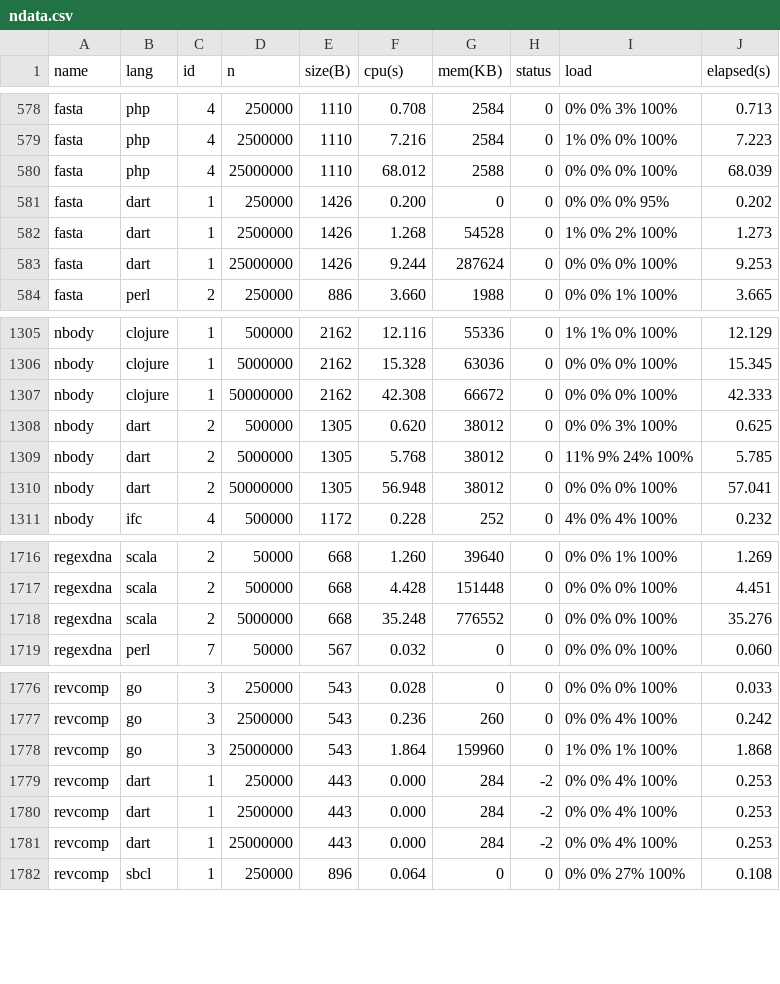
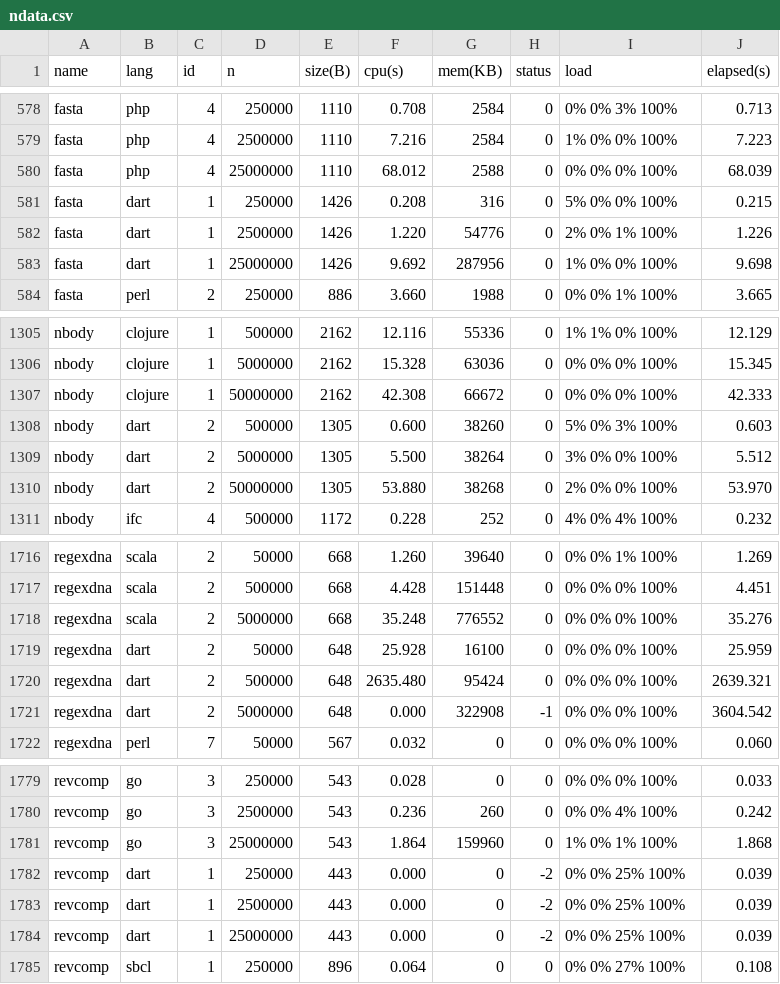
Before and after one commit to Dundee/benchmarksgame, a CSV file: website/websites/u32/data/ndata.csv, drawn as a sheet; only a part is shown, gaps mark what is left out; the diff covers the shown part only.

Commit message:
Dart 0.6.21.3_r26639

```diff
--- a/website/websites/u32/data/ndata.csv
+++ b/website/websites/u32/data/ndata.csv
@@ -580,5 +580,5 @@ fasta,php,4,2500000,1110,7.216,2584,0,1% 0% 0% 100%,7.223
 fasta,php,4,25000000,1110,68.012,2588,0,0% 0% 0% 100%,68.039
-fasta,dart,1,250000,1426,0.200,0,0,0% 0% 0% 95%,0.202
-fasta,dart,1,2500000,1426,1.268,54528,0,1% 0% 2% 100%,1.273
-fasta,dart,1,25000000,1426,9.244,287624,0,0% 0% 0% 100%,9.253
+fasta,dart,1,250000,1426,0.208,316,0,5% 0% 0% 100%,0.215
+fasta,dart,1,2500000,1426,1.220,54776,0,2% 0% 1% 100%,1.226
+fasta,dart,1,25000000,1426,9.692,287956,0,1% 0% 0% 100%,9.698
 fasta,perl,2,250000,886,3.660,1988,0,0% 0% 1% 100%,3.665
@@ -1307,5 +1307,5 @@ nbody,clojure,1,5000000,2162,15.328,63036,0,0% 0% 0% 100%,15.345
 nbody,clojure,1,50000000,2162,42.308,66672,0,0% 0% 0% 100%,42.333
-nbody,dart,2,500000,1305,0.620,38012,0,0% 0% 3% 100%,0.625
-nbody,dart,2,5000000,1305,5.768,38012,0,11% 9% 24% 100%,5.785
-nbody,dart,2,50000000,1305,56.948,38012,0,0% 0% 0% 100%,57.041
+nbody,dart,2,500000,1305,0.600,38260,0,5% 0% 3% 100%,0.603
+nbody,dart,2,5000000,1305,5.500,38264,0,3% 0% 0% 100%,5.512
+nbody,dart,2,50000000,1305,53.880,38268,0,2% 0% 0% 100%,53.970
 nbody,ifc,4,500000,1172,0.228,252,0,4% 0% 4% 100%,0.232
@@ -1718,2 +1718,5 @@ regexdna,scala,2,500000,668,4.428,151448,0,0% 0% 0% 100%,4.451
 regexdna,scala,2,5000000,668,35.248,776552,0,0% 0% 0% 100%,35.276
+regexdna,dart,2,50000,648,25.928,16100,0,0% 0% 0% 100%,25.959
+regexdna,dart,2,500000,648,2635.480,95424,0,0% 0% 0% 100%,2639.321
+regexdna,dart,2,5000000,648,0.000,322908,-1,0% 0% 0% 100%,3604.542
 regexdna,perl,7,50000,567,0.032,0,0,0% 0% 0% 100%,0.060
@@ -1778,5 +1781,5 @@ revcomp,go,3,2500000,543,0.236,260,0,0% 0% 4% 100%,0.242
 revcomp,go,3,25000000,543,1.864,159960,0,1% 0% 1% 100%,1.868
-revcomp,dart,1,250000,443,0.000,284,-2,0% 0% 4% 100%,0.253
-revcomp,dart,1,2500000,443,0.000,284,-2,0% 0% 4% 100%,0.253
-revcomp,dart,1,25000000,443,0.000,284,-2,0% 0% 4% 100%,0.253
+revcomp,dart,1,250000,443,0.000,0,-2,0% 0% 25% 100%,0.039
+revcomp,dart,1,2500000,443,0.000,0,-2,0% 0% 25% 100%,0.039
+revcomp,dart,1,25000000,443,0.000,0,-2,0% 0% 25% 100%,0.039
 revcomp,sbcl,1,250000,896,0.064,0,0,0% 0% 27% 100%,0.108
```
Also changed, not shown: 110 edited cells elsewhere in this file, website/websites/u32/data/data.csv, website/websites/u32q/data/data.csv, 31 other files.
